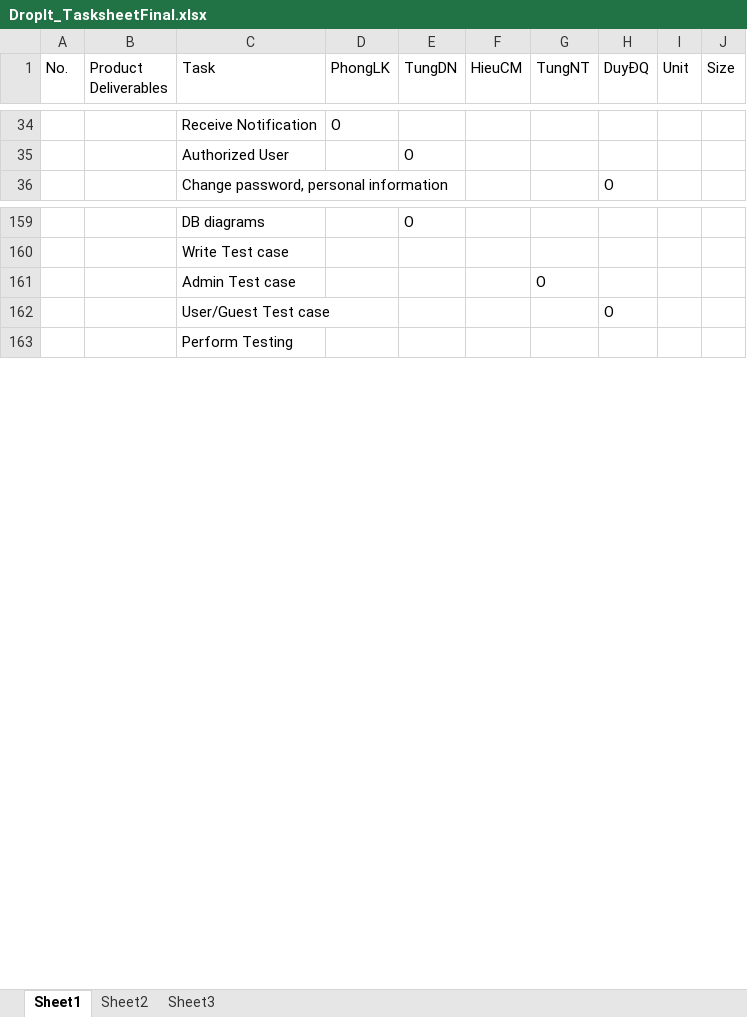
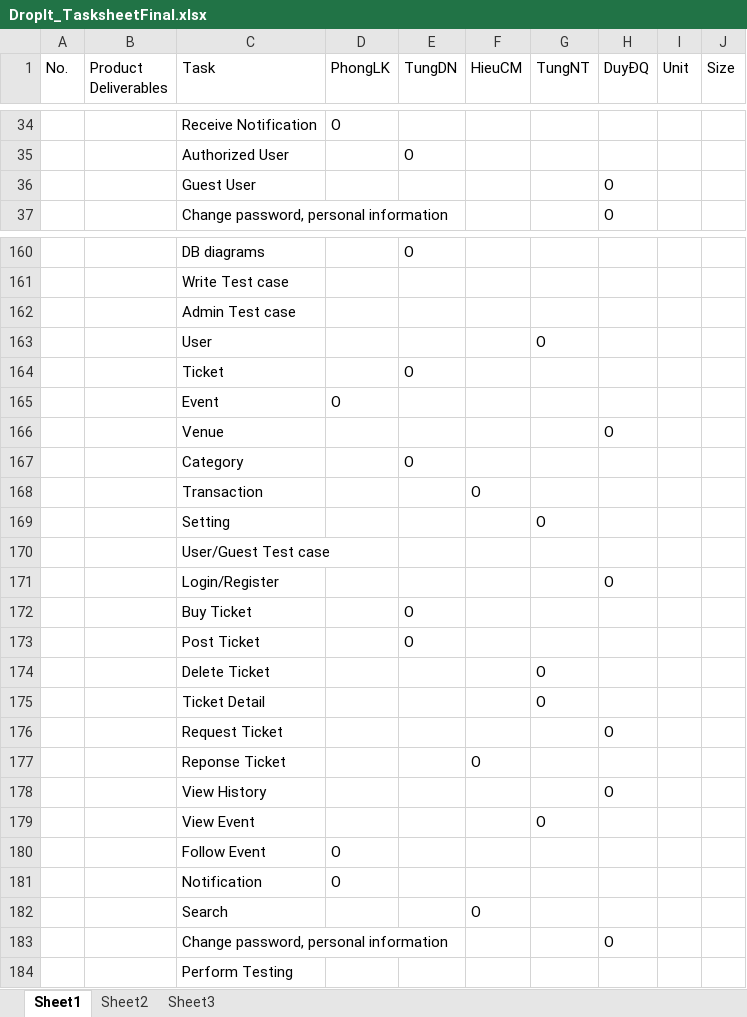
Before and after one commit to phonglk/fptu_capstone, an Excel workbook: Document/Reports/DropIt_TasksheetFinal.xlsx, sheet Sheet1, drawn as a sheet; only a part is shown, gaps mark what is left out; values as stored, in another font and other column widths than the file's, no cell formats; addresses are those after the commit; the diff names each change by its address in the sheet, - before the commit and + after, or states it on an @@ line.

```diff
--- a/Document/Reports/DropIt_TasksheetFinal.xlsx (sheet Sheet1)
+++ b/Document/Reports/DropIt_TasksheetFinal.xlsx (sheet Sheet1)
+row 36:  |  | Guest User |  |  |  |  | O
+row 162:  |  | Admin Test case
+row 163:  |  | User |  |  |  | O
+row 164:  |  | Ticket |  | O
+row 165:  |  | Event | O
+row 166:  |  | Venue |  |  |  |  | O
+row 167:  |  | Category |  | O
+row 168:  |  | Transaction |  |  | O
+row 169:  |  | Setting |  |  |  | O
+row 170:  |  | User/Guest Test case
+row 171:  |  | Login/Register |  |  |  |  | O
+row 172:  |  | Buy Ticket |  | O
+row 173:  |  | Post Ticket |  | O
+row 174:  |  | Delete Ticket |  |  |  | O
-C175 (Task): Admin Test case
+C175 (Task): Ticket Detail
-C176 (Task): User/Guest Test case
+C176 (Task): Request Ticket
+row 177:  |  | Reponse Ticket |  |  | O
+row 178:  |  | View History |  |  |  |  | O
+row 179:  |  | View Event |  |  |  | O
+row 180:  |  | Follow Event | O
+row 181:  |  | Notification | O
+row 182:  |  | Search |  |  | O
+row 183:  |  | Change password, personal information |  |  |  |  | O
```
Also changed, not shown: cell formats.
